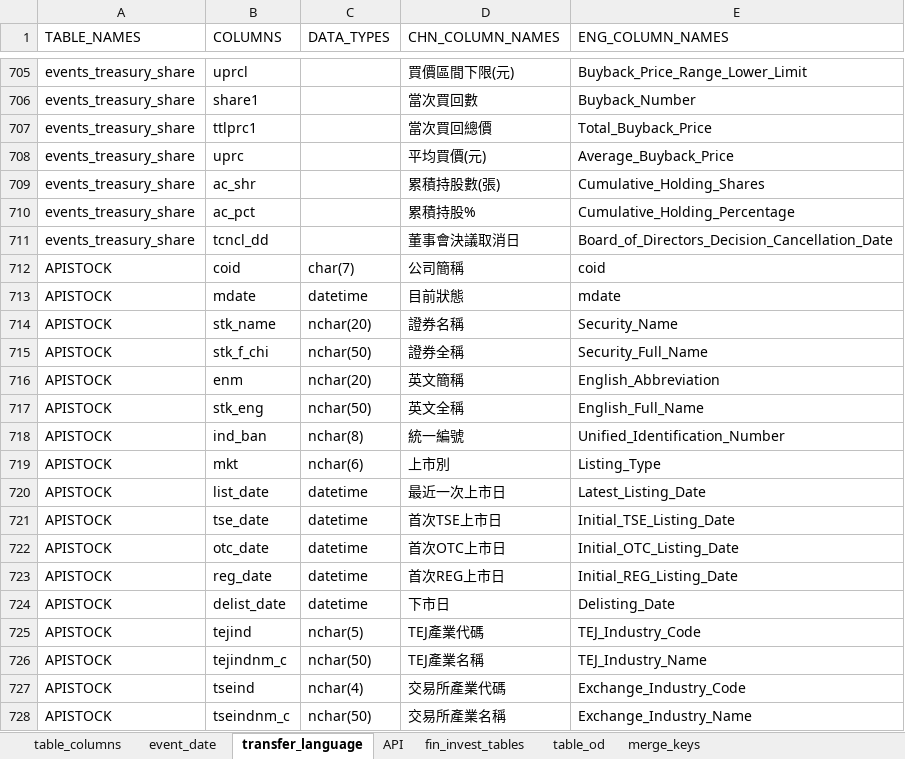
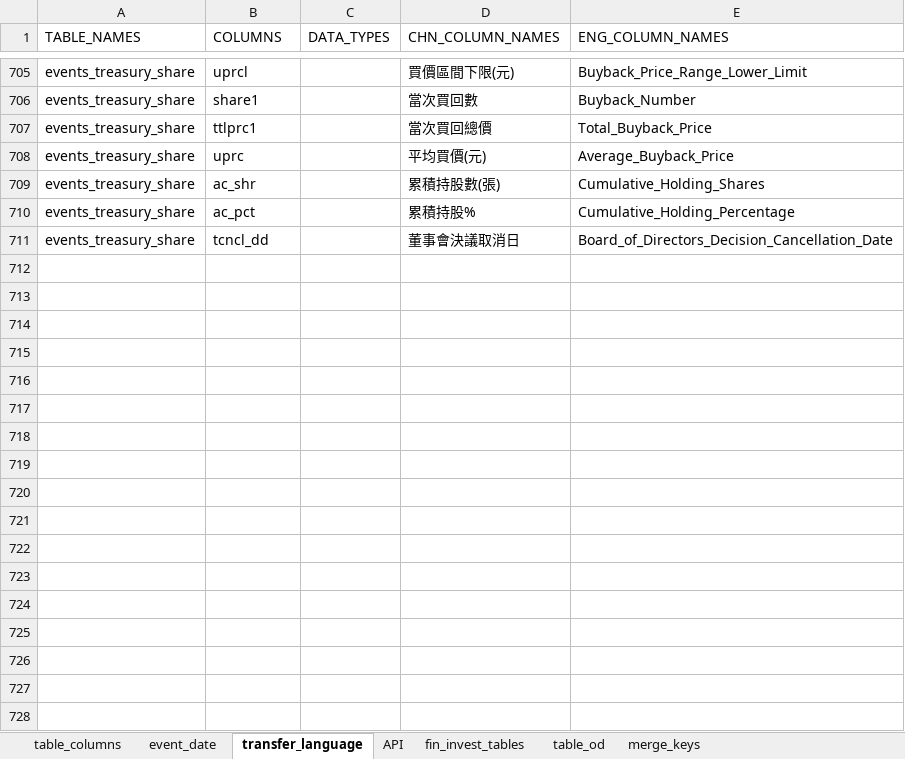
Before and after one commit to tejtw/TEJ_TOOL_API, an Excel workbook: TejToolAPI/tables/columns_group.xlsx, sheet transfer_language, drawn as a sheet; only a part is shown, gaps mark what is left out; values as stored, in another font and other column widths than the file's, no borders; the diff names each change by its address in the sheet, - before the commit and + after, or states it on an @@ line.

```diff
--- a/TejToolAPI/tables/columns_group.xlsx (sheet transfer_language)
+++ b/TejToolAPI/tables/columns_group.xlsx (sheet transfer_language)
-row 712: APISTOCK | coid | char(7) | 公司簡稱 | coid
-row 713: APISTOCK | mdate | datetime | 目前狀態 | mdate
-row 714: APISTOCK | stk_name | nchar(20) | 證券名稱 | Security_Name
-row 715: APISTOCK | stk_f_chi | nchar(50) | 證券全稱 | Security_Full_Name
-row 716: APISTOCK | enm | nchar(20) | 英文簡稱 | English_Abbreviation
-row 717: APISTOCK | stk_eng | nchar(50) | 英文全稱 | English_Full_Name
-row 718: APISTOCK | ind_ban | nchar(8) | 統一編號 | Unified_Identification_Number
-row 719: APISTOCK | mkt | nchar(6) | 上市別 | Listing_Type
-row 720: APISTOCK | list_date | datetime | 最近一次上市日 | Latest_Listing_Date
-row 721: APISTOCK | tse_date | datetime | 首次TSE上市日 | Initial_TSE_Listing_Date
-row 722: APISTOCK | otc_date | datetime | 首次OTC上市日 | Initial_OTC_Listing_Date
-row 723: APISTOCK | reg_date | datetime | 首次REG上市日 | Initial_REG_Listing_Date
-row 724: APISTOCK | delist_date | datetime | 下市日 | Delisting_Date
-row 725: APISTOCK | tejind | nchar(5) | TEJ產業代碼 | TEJ_Industry_Code
-row 726: APISTOCK | tejindnm_c | nchar(50) | TEJ產業名稱 | TEJ_Industry_Name
-row 727: APISTOCK | tseind | nchar(4) | 交易所產業代碼 | Exchange_Industry_Code
-row 728: APISTOCK | tseindnm_c | nchar(50) | 交易所產業名稱 | Exchange_Industry_Name
```
Also changed, not shown: sheet table_columns, sheet fin_invest_tables, sheet table_od, sheet API, 10 other files.
